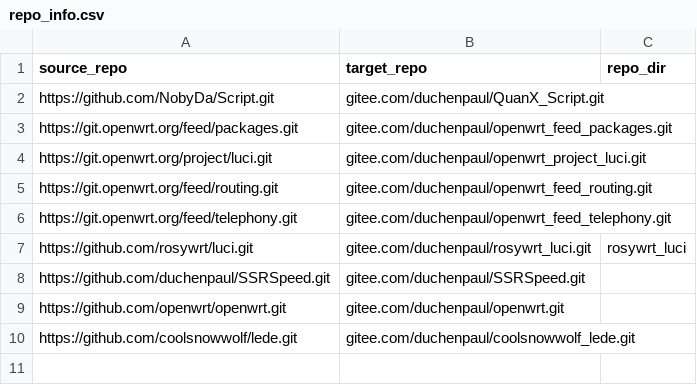
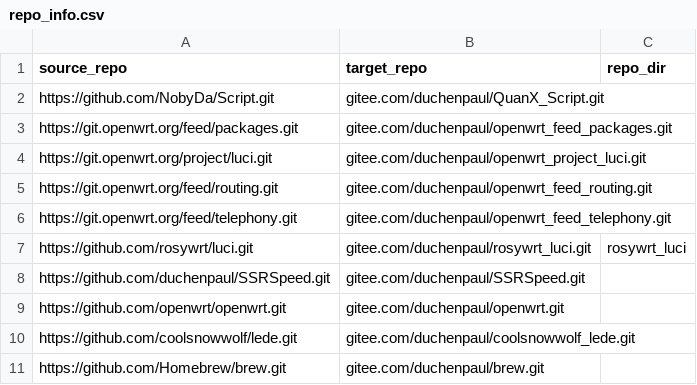
Before and after one commit to duchenpaul/github_sync_to_gitee, a CSV file: repo_info.csv, drawn as a sheet.

Commit message:
Update repo_info.csv

```diff
--- a/repo_info.csv
+++ b/repo_info.csv
@@ -10 +10,2 @@ https://github.com/openwrt/openwrt.git,gitee.com/duchenpaul/openwrt.git,
 https://github.com/coolsnowwolf/lede.git,gitee.com/duchenpaul/coolsnowwolf_lede.git,
+https://github.com/Homebrew/brew.git,gitee.com/duchenpaul/brew.git,
```
